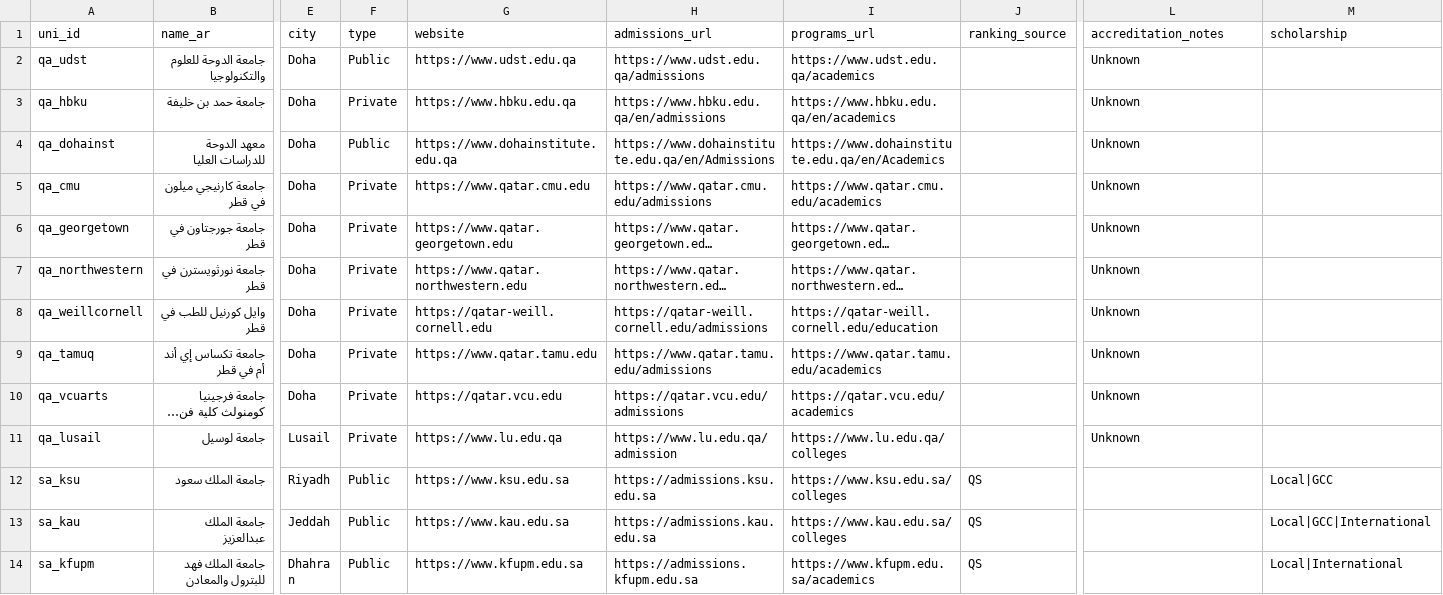
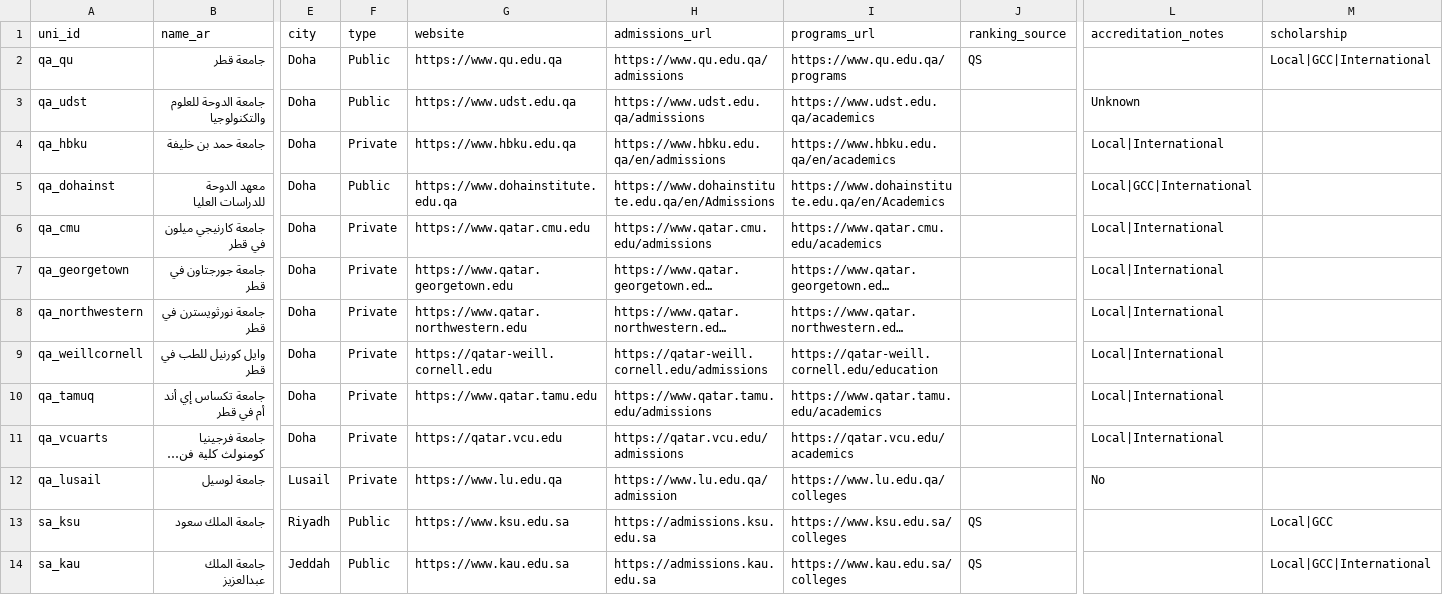
Before and after one commit to Alkuwari91/gulf-uni-guide-ai, a CSV file: data/universities.csv, drawn as a sheet; only a part is shown, gaps mark what is left out; the shorter side is filled out with more unchanged rows; long unchanged cells end in …; addresses are those after the commit; rows hold the shown columns only; the diff names each change by its address in the sheet, - before the commit and + after, or states it on an @@ line.

Commit message:
Update universities.csv

```diff
--- a/data/universities.csv
+++ b/data/universities.csv
+row 2: qa_qu | جامعة قطر | Doha | Public | https://www.qu.edu.qa | https://www.qu.edu.qa/admissions | https://www.qu.edu.qa/programs | QS |  | Local|GCC|International
-L4 (accreditation_notes): Unknown
+L4 (accreditation_notes): Local|International
-L5 (accreditation_notes): Unknown
+L5 (accreditation_notes): Local|GCC|International
-L6:L11 (accreditation_notes): Unknown
+L6:L11 (accreditation_notes): Local|International
-L12 (accreditation_notes): Unknown
+L12 (accreditation_notes): No
```
